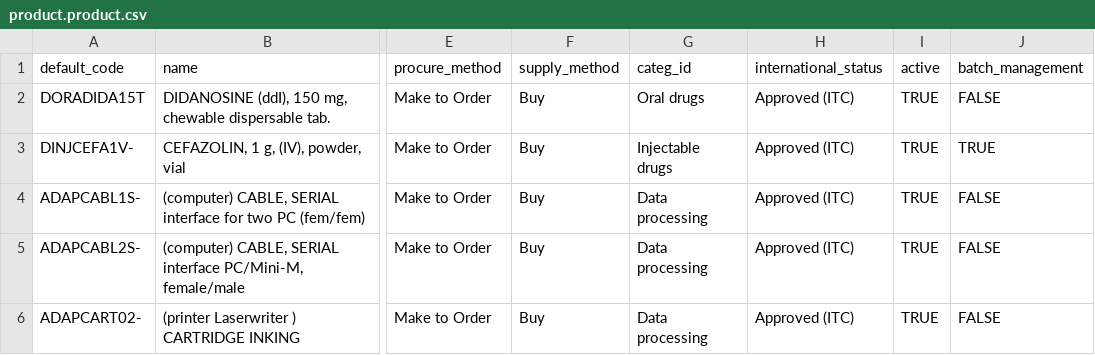
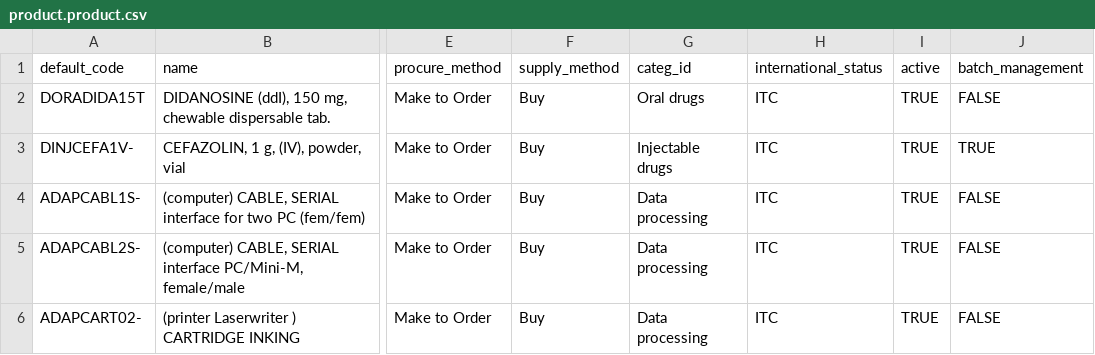
Before and after one commit to Unifield/unifield-server, a CSV file: msf_sync_data_hq/data/product.product.csv, drawn as a sheet; only a part is shown, gaps mark what is left out; the diff names each change by its address in the sheet, - before the commit and + after, or states it on an @@ line.

Commit message:
[uf-1544] master data have changed

```diff
--- a/msf_sync_data_hq/data/product.product.csv
+++ b/msf_sync_data_hq/data/product.product.csv
-H2:H6 (international_status): Approved (ITC)
+H2:H6 (international_status): ITC
```
